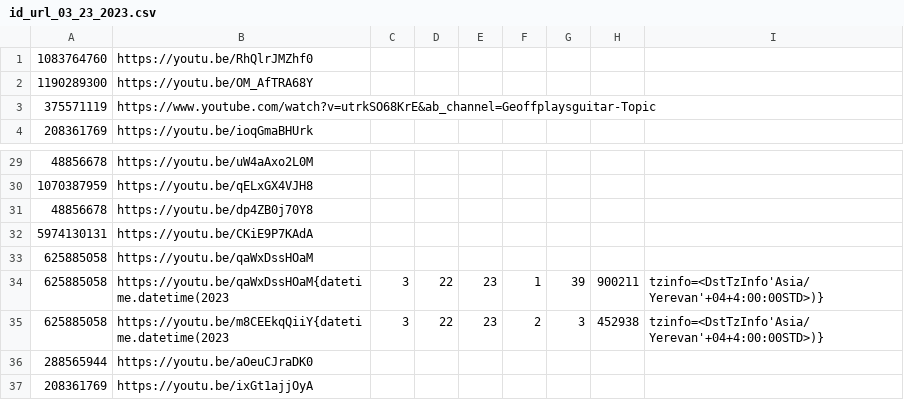
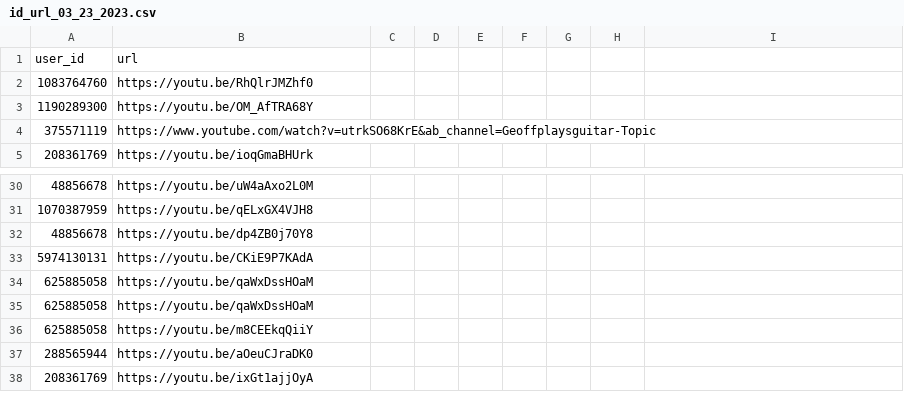
Before and after one commit to gra4evp/karaoke_bot, a CSV file: karaoke_bot/bot_old_version/id_url_files/id_url_03_23_2023.csv, drawn as a sheet; only a part is shown, gaps mark what is left out; the diff covers the shown part only.

```diff
--- a/karaoke_bot/bot_old_version/id_url_files/id_url_03_23_2023.csv
+++ b/karaoke_bot/bot_old_version/id_url_files/id_url_03_23_2023.csv
@@ -1 +1,2 @@
+user_id,url
 1083764760,https://youtu.be/RhQlrJMZhf0
@@ -33,4 +34,4 @@
 625885058,https://youtu.be/qaWxDssHOaM
-625885058,https://youtu.be/qaWxDssHOaM{datetime.datetime(2023,3,22,23,1,39,900211,tzinfo=<DstTzInfo'Asia/Yerevan'+04+4:00:00STD>)}
-625885058,https://youtu.be/m8CEEkqQiiY{datetime.datetime(2023,3,22,23,2,3,452938,tzinfo=<DstTzInfo'Asia/Yerevan'+04+4:00:00STD>)}
+625885058,https://youtu.be/qaWxDssHOaM
+625885058,https://youtu.be/m8CEEkqQiiY
 288565944,https://youtu.be/aOeuCJraDK0
```
Also changed, not shown: 10 added rows and 10 removed rows elsewhere in this file, karaoke_bot/bot_old_version/id_url_files/id_url_03_27_2023.csv, karaoke_bot/bot_old_version/id_url_files/id_url_04_12_2023.csv, 7 other files.
